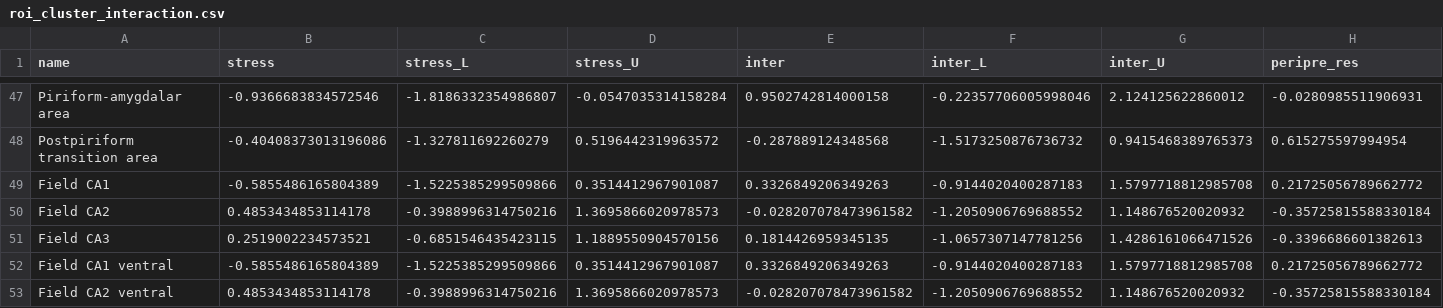
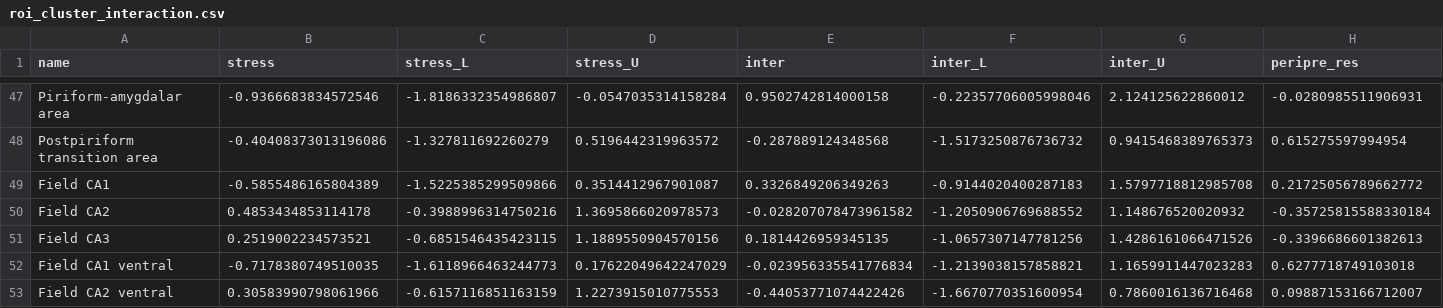
Before and after one commit to MNS-NHR/stat_bart, a CSV file: assets/table/roi_cluster_interaction.csv, drawn as a sheet; only a part is shown, gaps mark what is left out; the diff covers the shown part only; the diff names each change by its address in the sheet, - before the commit and + after, or states it on an @@ line.

```diff
--- a/assets/table/roi_cluster_interaction.csv
+++ b/assets/table/roi_cluster_interaction.csv
-B52 (stress): -0.5855486165804389
+B52 (stress): -0.7178380749510035
-C52 (stress_L): -1.5225385299509866
+C52 (stress_L): -1.6118966463244773
-D52 (stress_U): 0.3514412967901087
+D52 (stress_U): 0.17622049642247029
-E52 (inter): 0.3326849206349263
+E52 (inter): -0.023956335541776834
-F52 (inter_L): -0.9144020400287183
+F52 (inter_L): -1.2139038157858821
-G52 (inter_U): 1.5797718812985708
+G52 (inter_U): 1.1659911447023283
-H52 (peripre_res): 0.21725056789662772
+H52 (peripre_res): 0.6277718749103018
-B53 (stress): 0.4853434853114178
+B53 (stress): 0.30583990798061966
-C53 (stress_L): -0.3988996314750216
+C53 (stress_L): -0.6157116851163159
-D53 (stress_U): 1.3695866020978573
+D53 (stress_U): 1.2273915010775553
-E53 (inter): -0.028207078473961582
+E53 (inter): -0.44053771074422426
-F53 (inter_L): -1.2050906769688552
+F53 (inter_L): -1.6670770351600954
-G53 (inter_U): 1.148676520020932
+G53 (inter_U): 0.7860016136716468
-H53 (peripre_res): -0.35725815588330184
+H53 (peripre_res): 0.09887153166712007
```
Also changed, not shown: 34 edited cells elsewhere in this file, assets/table/peri_roi_cluster.csv, assets/table/post_roi_cluster.csv, 15 other files.
